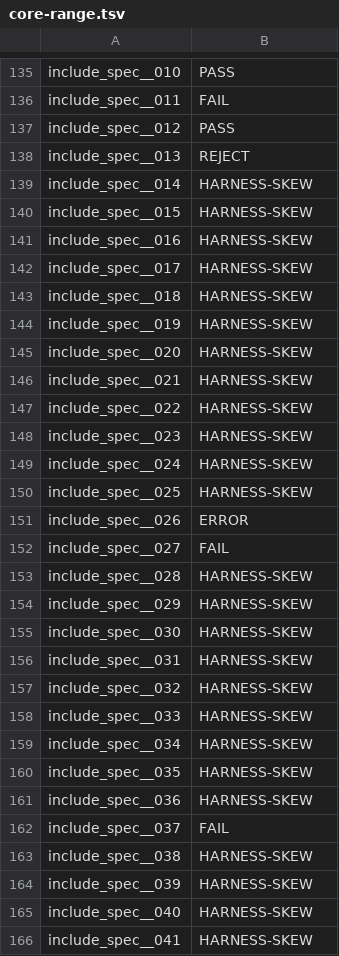
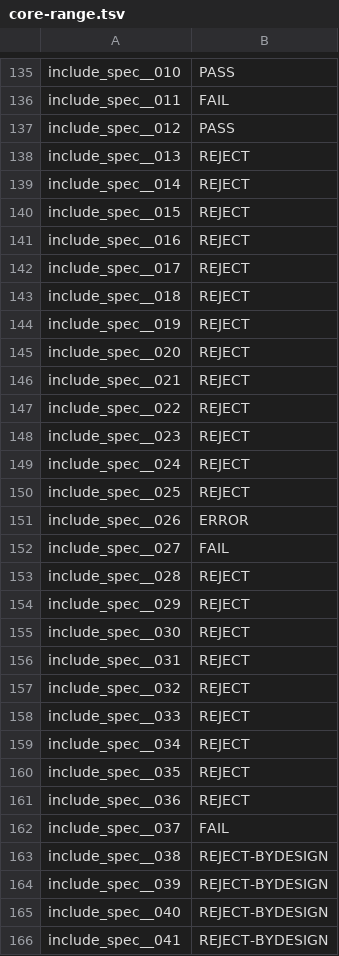
Before and after one commit to FrancescoK/spinel, a TSV file: tools/rubyspec/expectations/core-range.tsv, drawn as a sheet; only a part is shown, gaps mark what is left out; the diff covers the shown part only.

```diff
--- a/tools/rubyspec/expectations/core-range.tsv
+++ b/tools/rubyspec/expectations/core-range.tsv
@@ -138,29 +138,29 @@ include_spec__012	PASS
 include_spec__013	REJECT
-include_spec__014	HARNESS-SKEW
-include_spec__015	HARNESS-SKEW
-include_spec__016	HARNESS-SKEW
-include_spec__017	HARNESS-SKEW
-include_spec__018	HARNESS-SKEW
-include_spec__019	HARNESS-SKEW
-include_spec__020	HARNESS-SKEW
-include_spec__021	HARNESS-SKEW
-include_spec__022	HARNESS-SKEW
-include_spec__023	HARNESS-SKEW
-include_spec__024	HARNESS-SKEW
-include_spec__025	HARNESS-SKEW
+include_spec__014	REJECT
+include_spec__015	REJECT
+include_spec__016	REJECT
+include_spec__017	REJECT
+include_spec__018	REJECT
+include_spec__019	REJECT
+include_spec__020	REJECT
+include_spec__021	REJECT
+include_spec__022	REJECT
+include_spec__023	REJECT
+include_spec__024	REJECT
+include_spec__025	REJECT
 include_spec__026	ERROR
 include_spec__027	FAIL
-include_spec__028	HARNESS-SKEW
-include_spec__029	HARNESS-SKEW
-include_spec__030	HARNESS-SKEW
-include_spec__031	HARNESS-SKEW
-include_spec__032	HARNESS-SKEW
-include_spec__033	HARNESS-SKEW
-include_spec__034	HARNESS-SKEW
-include_spec__035	HARNESS-SKEW
-include_spec__036	HARNESS-SKEW
+include_spec__028	REJECT
+include_spec__029	REJECT
+include_spec__030	REJECT
+include_spec__031	REJECT
+include_spec__032	REJECT
+include_spec__033	REJECT
+include_spec__034	REJECT
+include_spec__035	REJECT
+include_spec__036	REJECT
 include_spec__037	FAIL
-include_spec__038	HARNESS-SKEW
-include_spec__039	HARNESS-SKEW
-include_spec__040	HARNESS-SKEW
-include_spec__041	HARNESS-SKEW
+include_spec__038	REJECT-BYDESIGN
+include_spec__039	REJECT-BYDESIGN
+include_spec__040	REJECT-BYDESIGN
+include_spec__041	REJECT-BYDESIGN
```
Also changed, not shown: 24 edited cells elsewhere in this file, 7 other files.
